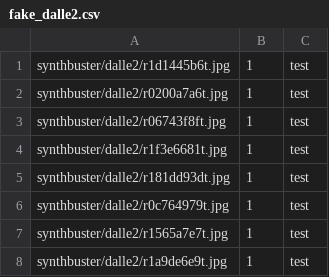
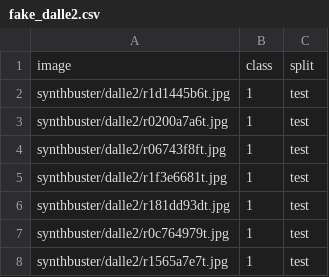
Before and after one commit to Rickvanderveen/deep-learning-2, a CSV file: data_with_filter/fake_dalle2.csv, drawn as a sheet; only a part is shown; the shorter side is filled out with more unchanged rows; the diff names each change by its address in the sheet, - before the commit and + after, or states it on an @@ line.

```diff
--- a/data_with_filter/fake_dalle2.csv
+++ b/data_with_filter/fake_dalle2.csv
+row 1: image | class | split
```
Also changed, not shown: data_with_filter/fake_dalle3.csv, data_with_filter/fake_firefly.csv, 16 other files.
